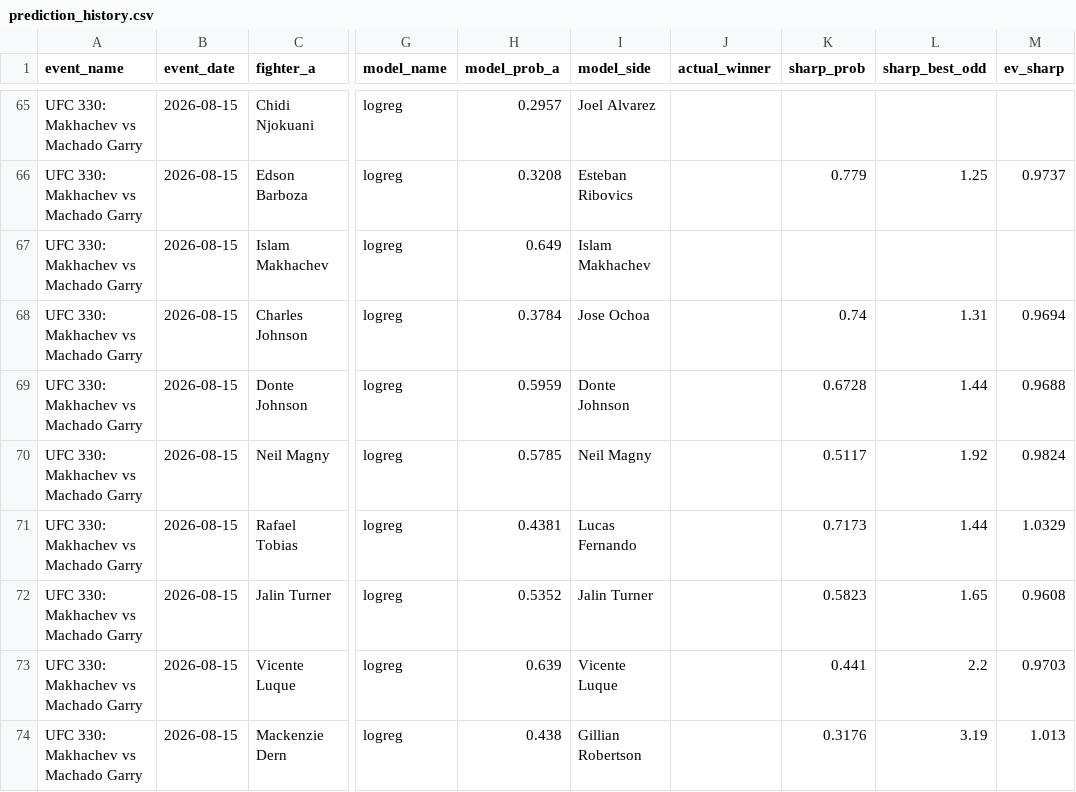
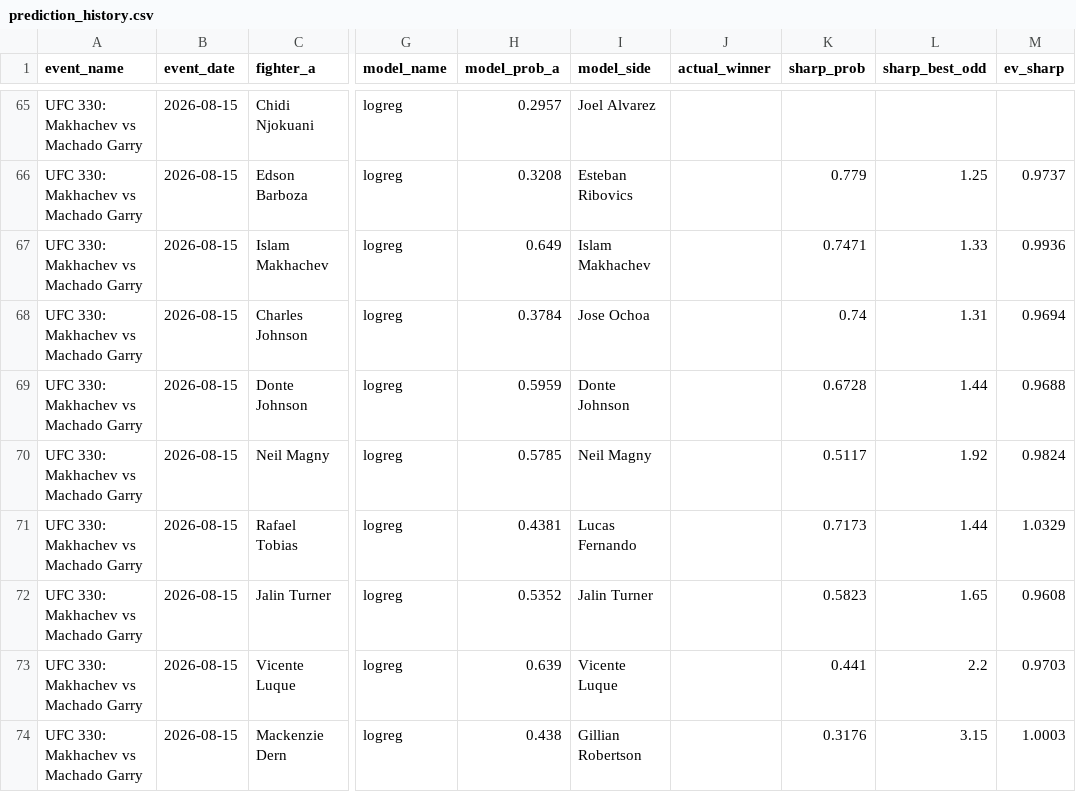
Before and after one commit to bergols/ufc-predictor, a CSV file: data/prediction_history.csv, drawn as a sheet; only a part is shown, gaps mark what is left out; the diff names each change by its address in the sheet, - before the commit and + after, or states it on an @@ line.

```diff
--- a/data/prediction_history.csv
+++ b/data/prediction_history.csv
-K67 (sharp_prob): (empty)
+K67 (sharp_prob): 0.7471
-L67 (sharp_best_odd): (empty)
+L67 (sharp_best_odd): 1.33
-M67 (ev_sharp): (empty)
+M67 (ev_sharp): 0.9936
-L74 (sharp_best_odd): 3.19
+L74 (sharp_best_odd): 3.15
-M74 (ev_sharp): 1.013
+M74 (ev_sharp): 1.0003
```
Also changed, not shown: 1 other file.
